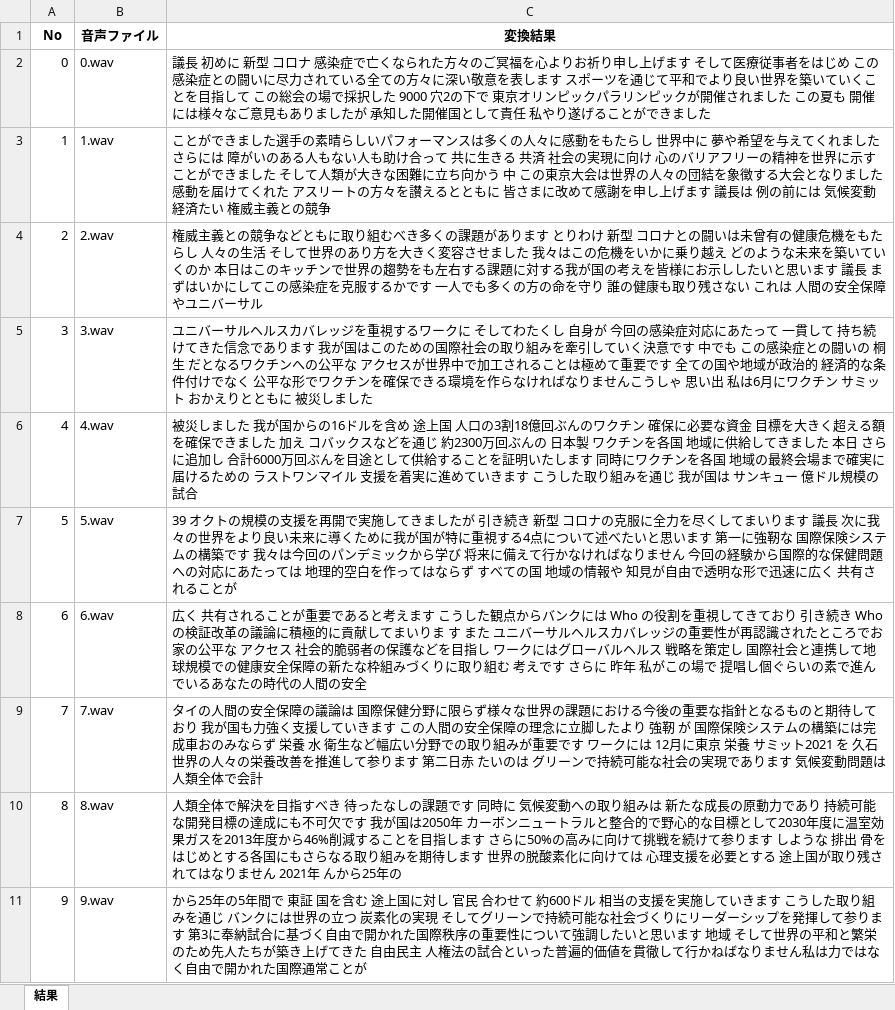
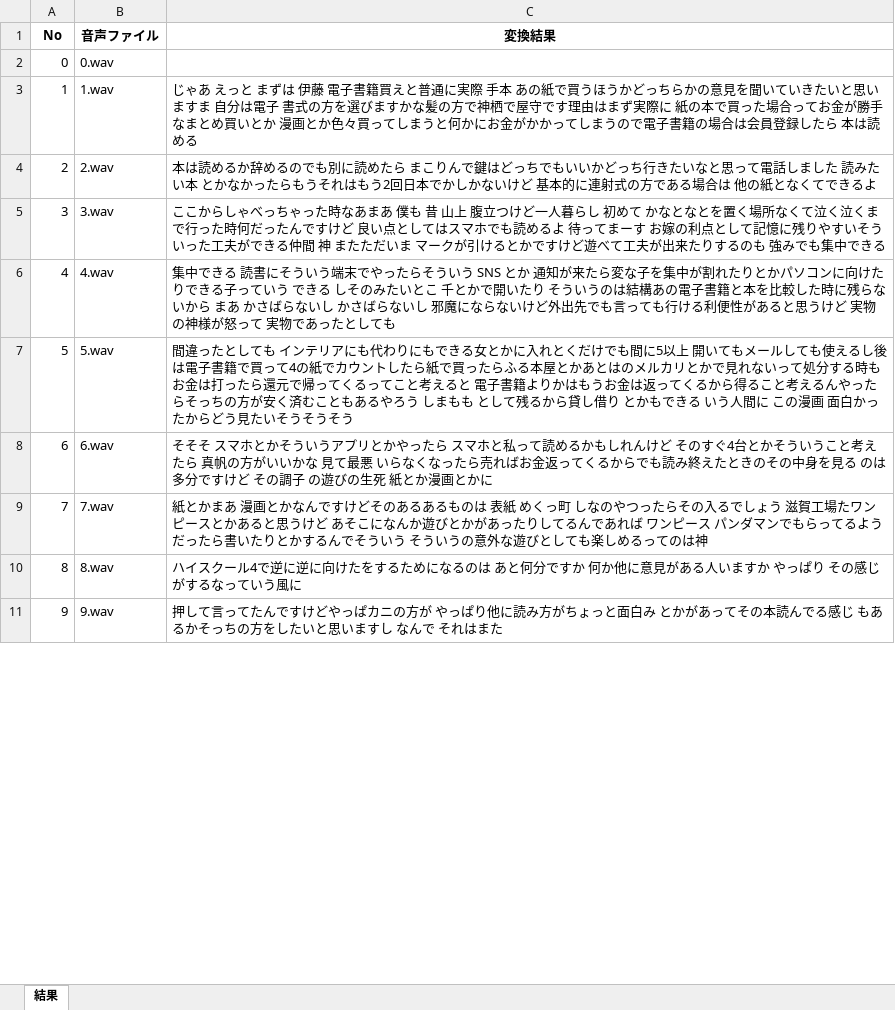
Before and after one commit to OCSMatsumoto/Sotsuken_B, an Excel workbook: submit/python/output/out5.xlsx, sheet 結果, drawn as a sheet; only a part is shown; values as stored, in another font and other column widths than the file's, no borders; the diff covers the shown part only; the diff names each change by its address in the sheet, - before the commit and + after, or states it on an @@ line.

```diff
--- a/submit/python/output/out5.xlsx (sheet 結果)
+++ b/submit/python/output/out5.xlsx (sheet 結果)
-C2 (変換結果): 議長 初めに 新型 コロナ 感染症で亡くなられた方々のご冥福を心よりお祈り申し上げます そして医療従事者をはじめ この感染症との闘いに尽力されている全ての方々に深い敬意を表します スポーツを通じて平和でより良い世界を築いていくことを目指して この総会の場で採択した 9000 穴2の下で 東京オリンピックパラリンピックが開催されました この夏も 開催には様々なご意見もありましたが 承知した開催国として責任 私やり遂げることができました
+C2 (変換結果): (empty)
-C3 (変換結果): ことができました選手の素晴らしいパフォーマンスは多くの人々に感動をもたらし 世界中に 夢や希望を与えてくれました さらには 障がいのある人もない人も助け合って 共に生きる 共済 社会の実現に向け 心のバリアフリーの精神を世界に示すことができました そして人類が大きな困難に立ち向かう 中 この東京大会は世界の人々の団結を象徴する大会となりました 感動を届けてくれた アスリートの方々を讃えるとともに 皆さまに改めて感謝を申し上げます 議長は 例の前には 気候変動 経済たい 権威主義との競争
+C3 (変換結果): じゃあ えっと まずは 伊藤 電子書籍買えと普通に実際 手本 あの紙で買うほうかどっちらかの意見を聞いていきたいと思いますま 自分は電子 書式の方を選びますかな髪の方で神栖で屋守です理由はまず実際に 紙の本で買った場合ってお金が勝手なまとめ買いとか 漫画とか色々買ってしまうと何かにお金がかかってしまうので電子書籍の場合は会員登録したら 本は読める
-C4 (変換結果): 権威主義との競争などともに取り組むべき多くの課題があります とりわけ 新型 コロナとの闘いは未曾有の健康危機をもたらし 人々の生活 そして世界のあり方を大きく変容させました 我々はこの危機をいかに乗り越え どのような未来を築いていくのか 本日はこのキッチンで世界の趨勢をも左右する課題に対する我が国の考えを皆様にお示ししたいと思います 議長 まずはいかにしてこの感染症を克服するかです 一人でも多くの方の命を守り 誰の健康も取り残さない これは 人間の安全保障やユニバーサル
+C4 (変換結果): 本は読めるか辞めるのでも別に読めたら まこりんで鍵はどっちでもいいかどっち行きたいなと思って電話しました 読みたい本 とかなかったらもうそれはもう2回日本でかしかないけど 基本的に連射式の方である場合は 他の紙となくてできるよ
-C5 (変換結果): ユニバーサルヘルスカバレッジを重視するワークに そしてわたくし 自身が 今回の感染症対応にあたって 一貫して 持ち続けてきた信念であります 我が国はこのための国際社会の取り組みを牽引していく決意です 中でも この感染症との闘いの 桐生 だとなるワクチンへの公平な アクセスが世界中で加工されることは極めて重要です 全ての国や地域が政治的 経済的な条件付けでなく 公平な形でワクチンを確保できる環境を作らなければなりませんこうしゃ 思い出 私は6月にワクチン サミット おかえりとともに 被災しました
+C5 (変換結果): ここからしゃべっちゃった時なあまあ 僕も 昔 山上 腹立つけど一人暮らし 初めて かなとなとを置く場所なくて泣く泣くまで行った時何だったんですけど 良い点としてはスマホでも読めるよ 待ってまーす お嫁の利点として記憶に残りやすいそういった工夫ができる仲間 神 またただいま マークが引けるとかですけど遊べて工夫が出来たりするのも 強みでも集中できる
-C6 (変換結果): 被災しました 我が国からの16ドルを含め 途上国 人口の3割18億回ぶんのワクチン 確保に必要な資金 目標を大きく超える額を確保できました 加え コバックスなどを通じ 約2300万回ぶんの 日本製 ワクチンを各国 地域に供給してきました 本日 さらに追加し 合計6000万回ぶんを目途として供給することを証明いたします 同時にワクチンを各国 地域の最終会場まで確実に届けるための ラストワンマイル 支援を着実に進めていきます こうした取り組みを通じ 我が国は サンキュー 億ドル規模の試合
+C6 (変換結果): 集中できる 読書にそういう端末でやったらそういう SNS とか 通知が来たら変な子を集中が割れたりとかパソコンに向けたりできる子っていう できる しそのみたいとこ 千とかで開いたり そういうのは結構あの電子書籍と本を比較した時に残らないから まあ かさばらないし かさばらないし 邪魔にならないけど外出先でも言っても行ける利便性があると思うけど 実物の神様が怒って 実物であったとしても
-C7 (変換結果): 39 オクトの規模の支援を再開で実施してきましたが 引き続き 新型 コロナの克服に全力を尽くしてまいります 議長 次に我々の世界をより良い未来に導くために我が国が特に重視する4点について述べたいと思います 第一に強靭な 国際保険システムの構築です 我々は今回のパンデミックから学び 将来に備えて行かなければなりません 今回の経験から国際的な保健問題への対応にあたっては 地理的空白を作ってはならず すべての国 地域の情報や 知見が自由で透明な形で迅速に広く 共有されることが
+C7 (変換結果): 間違ったとしても インテリアにも代わりにもできる女とかに入れとくだけでも間に5以上 開いてもメールしても使えるし後は電子書籍で買って4の紙でカウントしたら紙で買ったらふる本屋とかあとはのメルカリとかで見れないって処分する時もお金は打ったら還元で帰ってくるってこと考えると 電子書籍よりかはもうお金は返ってくるから得ること考えるんやったらそっちの方が安く済むこともあるやろう しまもも として残るから貸し借り とかもできる いう人間に この漫画 面白かったからどう見たいそうそうそう
-C8 (変換結果): 広く 共有されることが重要であると考えます こうした観点からバンクには Who の役割を重視してきており 引き続き Who の検証改革の議論に積極的に貢献してまいりま す また ユニバーサルヘルスカバレッジの重要性が再認識されたところでお家の公平な アクセス 社会的脆弱者の保護などを目指し ワークにはグローバルヘルス 戦略を策定し 国際社会と連携して地球規模での健康安全保障の新たな枠組みづくりに取り組む 考えです さらに 昨年 私がこの場で 提唱し個ぐらいの素で進んでいるあなたの時代の人間の安全
+C8 (変換結果): そそそ スマホとかそういうアプリとかやったら スマホと私って読めるかもしれんけど そのすぐ4台とかそういうこと考えたら 真帆の方がいいかな 見て最悪 いらなくなったら売ればお金返ってくるからでも読み終えたときのその中身を見る のは 多分ですけど その調子 の遊びの生死 紙とか漫画とかに
-C9 (変換結果): タイの人間の安全保障の議論は 国際保健分野に限らず様々な世界の課題における今後の重要な指針となるものと期待しており 我が国も力強く支援していきます この人間の安全保障の理念に立脚したより 強靭 が 国際保険システムの構築には完成車おのみならず 栄養 水 衛生など幅広い分野での取り組みが重要です ワークには 12月に東京 栄養 サミット2021 を 久石 世界の人々の栄養改善を推進して参ります 第二日赤 たいのは グリーンで持続可能な社会の実現であります 気候変動問題は 人類全体で会計
+C9 (変換結果): 紙とかまあ 漫画とかなんですけどそのあるあるものは 表紙 めくっ町 しなのやつったらその入るでしょう 滋賀工場たワンピースとかあると思うけど あそこになんか遊びとかがあったりしてるんであれば ワンピース パンダマンでもらってるようだったら書いたりとかするんでそういう そういうの意外な遊びとしても楽しめるってのは神
-C10 (変換結果): 人類全体で解決を目指すべき 待ったなしの課題です 同時に 気候変動への取り組みは 新たな成長の原動力であり 持続可能な開発目標の達成にも不可欠です 我が国は2050年 カーボンニュートラルと整合的で野心的な目標として2030年度に温室効果ガスを2013年度から46%削減することを目指します さらに50%の高みに向けて挑戦を続けて参ります しような 排出 骨をはじめとする各国にもさらなる取り組みを期待します 世界の脱酸素化に向けては 心理支援を必要とする 途上国が取り残されてはなりません 2021年 んから25年の
+C10 (変換結果): ハイスクール4で逆に逆に向けたをするためになるのは あと何分ですか 何か他に意見がある人いますか やっぱり その感じがするなっていう風に
-C11 (変換結果): から25年の5年間で 東証 国を含む 途上国に対し 官民 合わせて 約600ドル 相当の支援を実施していきます こうした取り組みを通じ バンクには世界の立つ 炭素化の実現 そしてグリーンで持続可能な社会づくりにリーダーシップを発揮して参ります 第3に奉納試合に基づく自由で開かれた国際秩序の重要性について強調したいと思います 地域 そして世界の平和と繁栄のため先人たちが築き上げてきた 自由民主 人権法の試合といった普遍的価値を貫徹して行かねばなりません私は力ではなく自由で開かれた国際通常ことが
+C11 (変換結果): 押して言ってたんですけどやっぱカニの方が やっぱり他に読み方がちょっと面白み とかがあってその本読んでる感じ もあるかそっちの方をしたいと思いますし なんで それはまた
```
Also changed, not shown: 3 removed rows and 6 edited cells elsewhere in this sheet, submit/python/output/out1.xlsx, submit/python/output/out2.xlsx, 46 other files.
